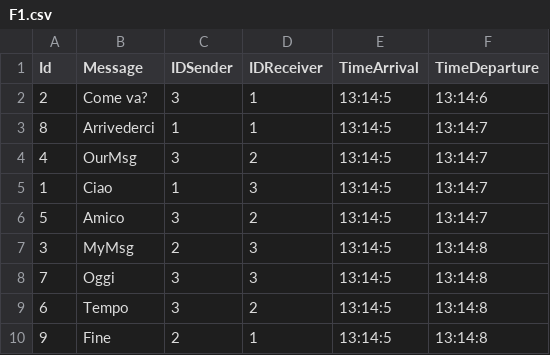
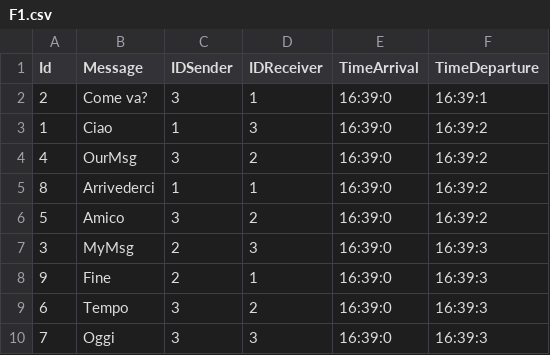
Before and after one commit to Bordi00/OS-project-20-21, a CSV file: OutputFiles/F1.csv, drawn as a sheet.

```diff
--- a/OutputFiles/F1.csv
+++ b/OutputFiles/F1.csv
@@ -1,10 +1,10 @@
 Id;Message;IDSender;IDReceiver;TimeArrival;TimeDeparture
-2;Come va?;3;1;13:14:5;13:14:6
-8;Arrivederci;1;1;13:14:5;13:14:7
-4;OurMsg;3;2;13:14:5;13:14:7
-1;Ciao;1;3;13:14:5;13:14:7
-5;Amico;3;2;13:14:5;13:14:7
-3;MyMsg;2;3;13:14:5;13:14:8
-7;Oggi;3;3;13:14:5;13:14:8
-6;Tempo;3;2;13:14:5;13:14:8
-9;Fine;2;1;13:14:5;13:14:8
+2;Come va?;3;1;16:39:0;16:39:1
+1;Ciao;1;3;16:39:0;16:39:2
+4;OurMsg;3;2;16:39:0;16:39:2
+8;Arrivederci;1;1;16:39:0;16:39:2
+5;Amico;3;2;16:39:0;16:39:2
+3;MyMsg;2;3;16:39:0;16:39:3
+9;Fine;2;1;16:39:0;16:39:3
+6;Tempo;3;2;16:39:0;16:39:3
+7;Oggi;3;3;16:39:0;16:39:3
```
Also changed, not shown: OutputFiles/F10.csv, OutputFiles/F2.csv, 13 other files.
